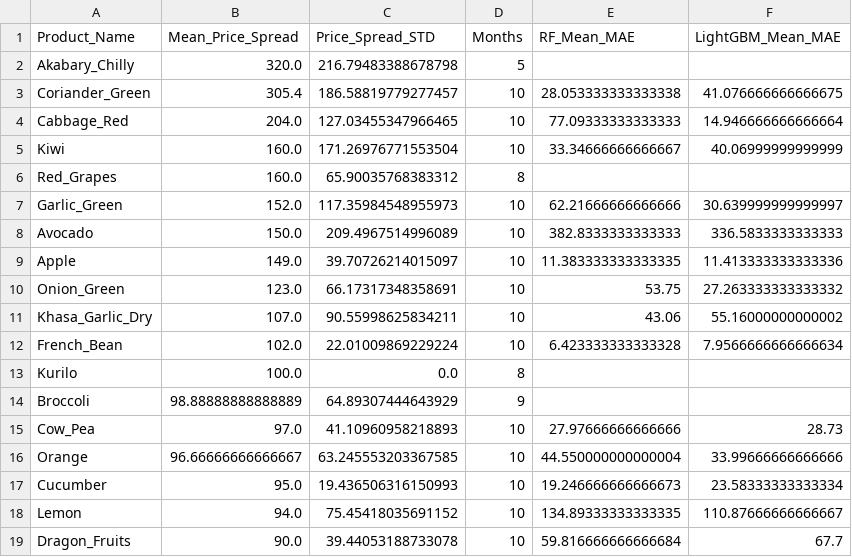
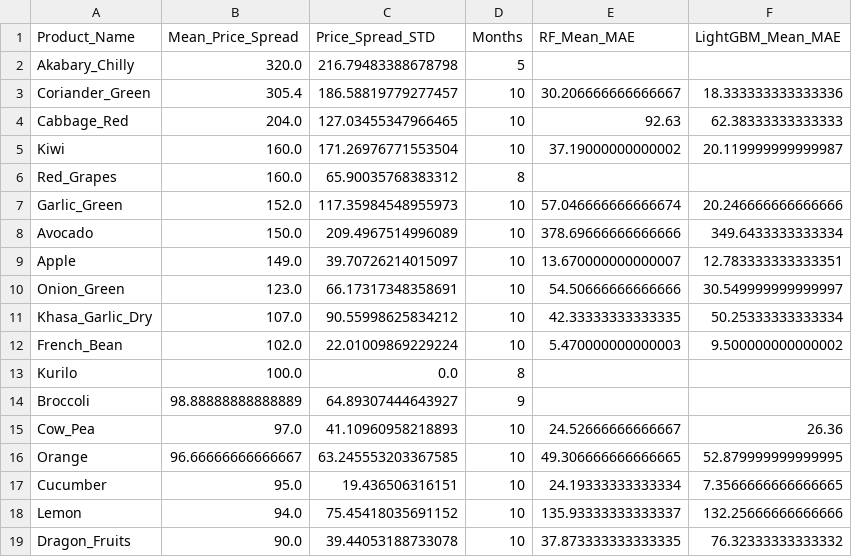
Before and after one commit to Sristy09/MultiTarget_Price_Forecasting_App, a CSV file: data/volatile_product_analysis.csv, drawn as a sheet; only a part is shown; the diff covers the shown part only.

```diff
--- a/data/volatile_product_analysis.csv
+++ b/data/volatile_product_analysis.csv
@@ -2,18 +2,18 @@ Product_Name,Mean_Price_Spread,Price_Spread_STD,Months,RF_Mean_MAE,LightGBM_Mean
 Akabary_Chilly,320.0,216.79483388678798,5,,
-Coriander_Green,305.4,186.58819779277457,10,28.053333333333338,41.076666666666675
-Cabbage_Red,204.0,127.03455347966465,10,77.09333333333333,14.946666666666664
-Kiwi,160.0,171.26976771553504,10,33.34666666666667,40.06999999999999
+Coriander_Green,305.4,186.58819779277457,10,30.206666666666667,18.333333333333336
+Cabbage_Red,204.0,127.03455347966465,10,92.63,62.38333333333333
+Kiwi,160.0,171.26976771553504,10,37.19000000000002,20.119999999999987
 Red_Grapes,160.0,65.90035768383312,8,,
-Garlic_Green,152.0,117.35984548955973,10,62.21666666666666,30.639999999999997
-Avocado,150.0,209.4967514996089,10,382.8333333333333,336.5833333333333
-Apple,149.0,39.70726214015097,10,11.383333333333335,11.413333333333336
-Onion_Green,123.0,66.17317348358691,10,53.75,27.263333333333332
-Khasa_Garlic_Dry,107.0,90.55998625834211,10,43.06,55.16000000000002
-French_Bean,102.0,22.01009869229224,10,6.423333333333328,7.9566666666666634
+Garlic_Green,152.0,117.35984548955973,10,57.046666666666674,20.246666666666666
+Avocado,150.0,209.4967514996089,10,378.69666666666666,349.6433333333334
+Apple,149.0,39.70726214015097,10,13.670000000000007,12.783333333333351
+Onion_Green,123.0,66.17317348358691,10,54.50666666666666,30.549999999999997
+Khasa_Garlic_Dry,107.0,90.55998625834212,10,42.33333333333335,50.25333333333334
+French_Bean,102.0,22.01009869229224,10,5.470000000000003,9.500000000000002
 Kurilo,100.0,0.0,8,,
-Broccoli,98.88888888888889,64.89307444643929,9,,
-Cow_Pea,97.0,41.10960958218893,10,27.97666666666666,28.73
-Orange,96.66666666666667,63.245553203367585,10,44.550000000000004,33.99666666666666
-Cucumber,95.0,19.436506316150993,10,19.246666666666673,23.58333333333334
-Lemon,94.0,75.45418035691152,10,134.89333333333335,110.87666666666667
-Dragon_Fruits,90.0,39.44053188733078,10,59.816666666666684,67.7
+Broccoli,98.88888888888889,64.89307444643927,9,,
+Cow_Pea,97.0,41.10960958218893,10,24.52666666666667,26.36
+Orange,96.66666666666667,63.245553203367585,10,49.306666666666665,52.879999999999995
+Cucumber,95.0,19.436506316151,10,24.19333333333334,7.3566666666666665
+Lemon,94.0,75.45418035691152,10,135.93333333333337,132.25666666666666
+Dragon_Fruits,90.0,39.44053188733078,10,37.873333333333335,76.32333333333332
```
Also changed, not shown: 83 edited cells elsewhere in this file, data/baseline_vs_rf_vs_lightgbm_validation.csv, data/category_wise_error.csv, 5 other files.
